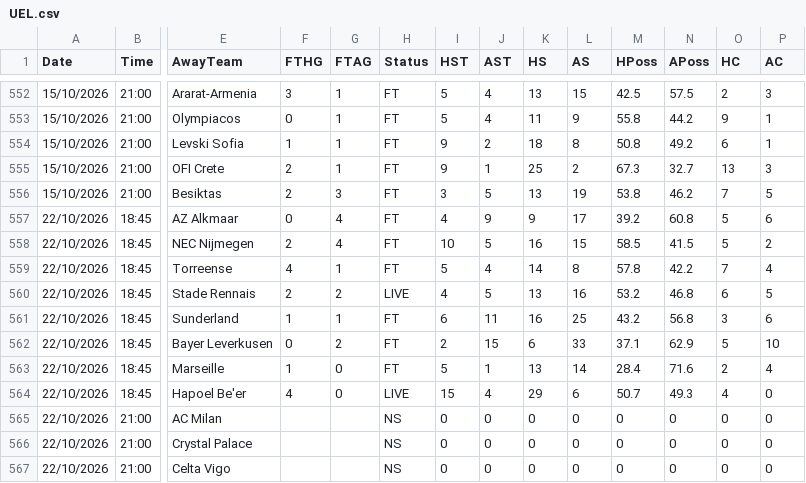
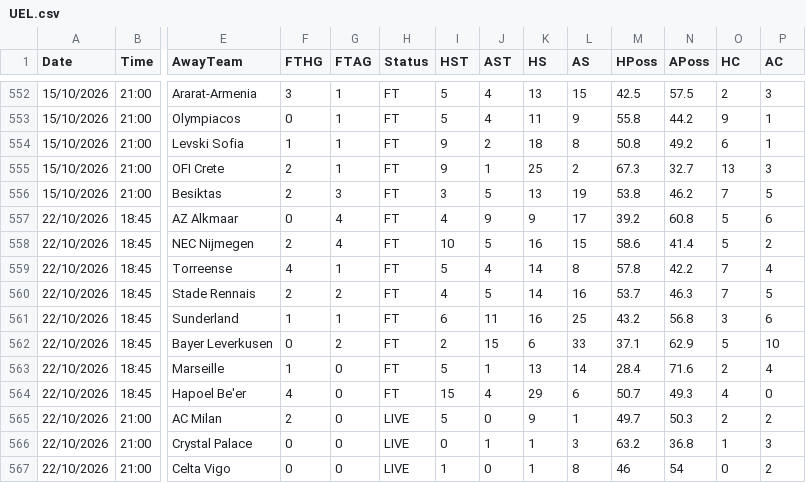
Before and after one commit to yorsbedoya-ui/pizarra-de-pronosticos, a CSV file: data/europa/UEL.csv, drawn as a sheet; only a part is shown, gaps mark what is left out; the diff covers the shown part only; the diff names each change by its address in the sheet, - before the commit and + after, or states it on an @@ line.

Commit message:
Europa 2026-10-22T19:42

```diff
--- a/data/europa/UEL.csv
+++ b/data/europa/UEL.csv
-M558 (HPoss): 58.5
+M558 (HPoss): 58.6
-N558 (APoss): 41.5
+N558 (APoss): 41.4
-H560 (Status): LIVE
+H560 (Status): FT
-K560 (HS): 13
+K560 (HS): 14
-M560 (HPoss): 53.2
+M560 (HPoss): 53.7
-N560 (APoss): 46.8
+N560 (APoss): 46.3
-O560 (HC): 6
+O560 (HC): 7
-H564 (Status): LIVE
+H564 (Status): FT
-F565 (FTHG): (empty)
+F565 (FTHG): 2
-G565:G567 (FTAG): (empty)
+G565:G567 (FTAG): 0
-H565:H567 (Status): NS
+H565:H567 (Status): LIVE
-I565 (HST): 0
+I565 (HST): 5
-K565 (HS): 0
+K565 (HS): 9
-L565 (AS): 0
+L565 (AS): 1
-M565 (HPoss): 0
+M565 (HPoss): 49.7
-N565 (APoss): 0
+N565 (APoss): 50.3
-O565 (HC): 0
+O565 (HC): 2
-P565 (AC): 0
+P565 (AC): 2
-F566:F567 (FTHG): (empty)
+F566:F567 (FTHG): 0
-J566 (AST): 0
+J566 (AST): 1
-K566:K567 (HS): 0
+K566:K567 (HS): 1
-L566 (AS): 0
+L566 (AS): 3
-M566 (HPoss): 0
+M566 (HPoss): 63.2
-N566 (APoss): 0
+N566 (APoss): 36.8
-O566 (HC): 0
+O566 (HC): 1
-P566 (AC): 0
+P566 (AC): 3
-I567 (HST): 0
+I567 (HST): 1
-L567 (AS): 0
+L567 (AS): 8
-M567 (HPoss): 0
+M567 (HPoss): 46
-N567 (APoss): 0
+N567 (APoss): 54
-P567 (AC): 0
+P567 (AC): 2
```
Also changed, not shown: 68 edited cells elsewhere in this file, data/europa/UECL.csv, 1 other file.
